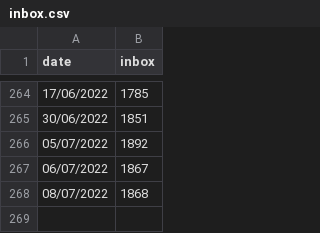
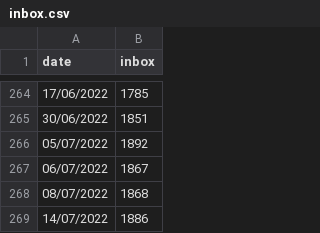
Before and after one commit to guillaumemoreau/inbox, a CSV file: inbox.csv, drawn as a sheet; only a part is shown, gaps mark what is left out; the diff names each change by its address in the sheet, - before the commit and + after, or states it on an @@ line.

Commit message:
Update inbox.csv

```diff
--- a/inbox.csv
+++ b/inbox.csv
+row 269: 14/07/2022 | 1886
```
